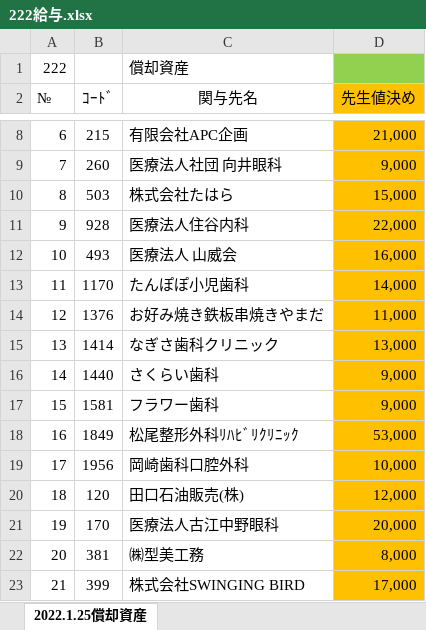
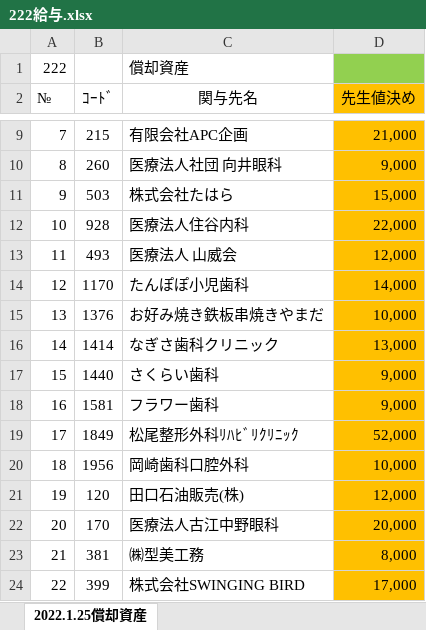
Before and after one commit to hasegawakaikeirpa/RPAScript, an Excel workbook: RPAPhoto/TKC_SeikyuuNyuuryoku/Log/222給与.xlsx, sheet 2022.1.25償却資産, drawn as a sheet; only a part is shown, gaps mark what is left out; values as stored, in another font and other column widths than the file's, no borders; conditional formats not drawn; addresses are those after the commit; the diff covers the shown part only; the diff names each change by its address in the sheet, - before the commit and + after, or states it on an @@ line.

```diff
--- a/RPAPhoto/TKC_SeikyuuNyuuryoku/Log/222給与.xlsx (sheet 2022.1.25償却資産)
+++ b/RPAPhoto/TKC_SeikyuuNyuuryoku/Log/222給与.xlsx (sheet 2022.1.25償却資産)
@@ column A (№) renumbered from row 4 down @@
-D13 (先生値決め): 16,000
+D13 (先生値決め): 12,000
-D15 (先生値決め): 11,000
+D15 (先生値決め): 10,000
-D19 (先生値決め): 53,000
+D19 (先生値決め): 52,000
```
Also changed, not shown: 2 added rows, 1 removed row, 18 edited cells and cell formats elsewhere in this sheet, 2 other files.
